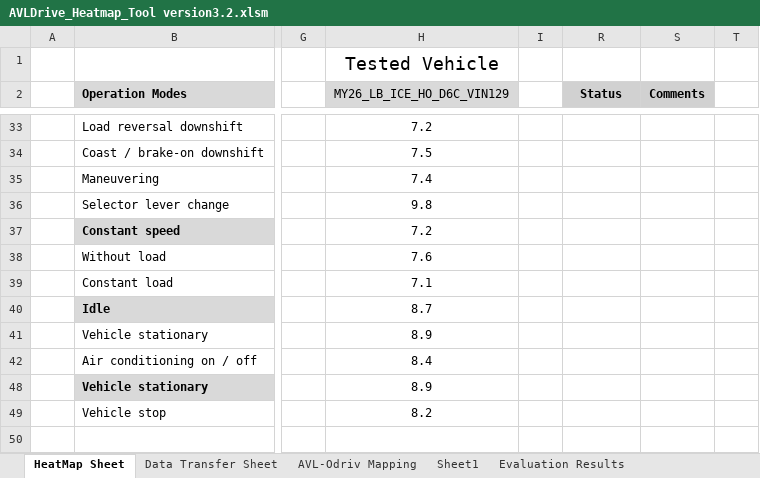
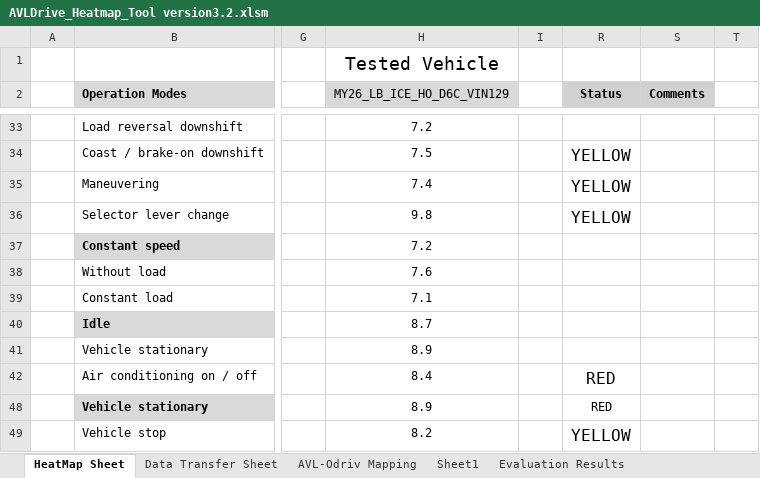
Before and after one commit to shubhamsayal05-boop/map, an Excel workbook: AVLDrive_Heatmap_Tool version3.2.xlsm, sheet HeatMap Sheet, drawn as a sheet; only a part is shown, gaps mark what is left out; values as stored, in another font and other column widths than the file's, no borders; charts and pictures and conditional formats not drawn; the diff covers the shown part only; the diff names each change by its address in the sheet, - before the commit and + after, or states it on an @@ line.

```diff
--- a/AVLDrive_Heatmap_Tool version3.2.xlsm (sheet HeatMap Sheet)
+++ b/AVLDrive_Heatmap_Tool version3.2.xlsm (sheet HeatMap Sheet)
-R34:R36 (Status): (empty)
+R34:R36 (Status): YELLOW
-R42 (Status): (empty)
+R42 (Status): RED
-R48 (Status): (empty)
+R48 (Status): RED
-R49 (Status): (empty)
+R49 (Status): YELLOW
```
Also changed, not shown: 16 edited cells and cell formats elsewhere in this sheet, sheet Sheet1, sheet Evaluation Results, charts or pictures, 2 other files.
